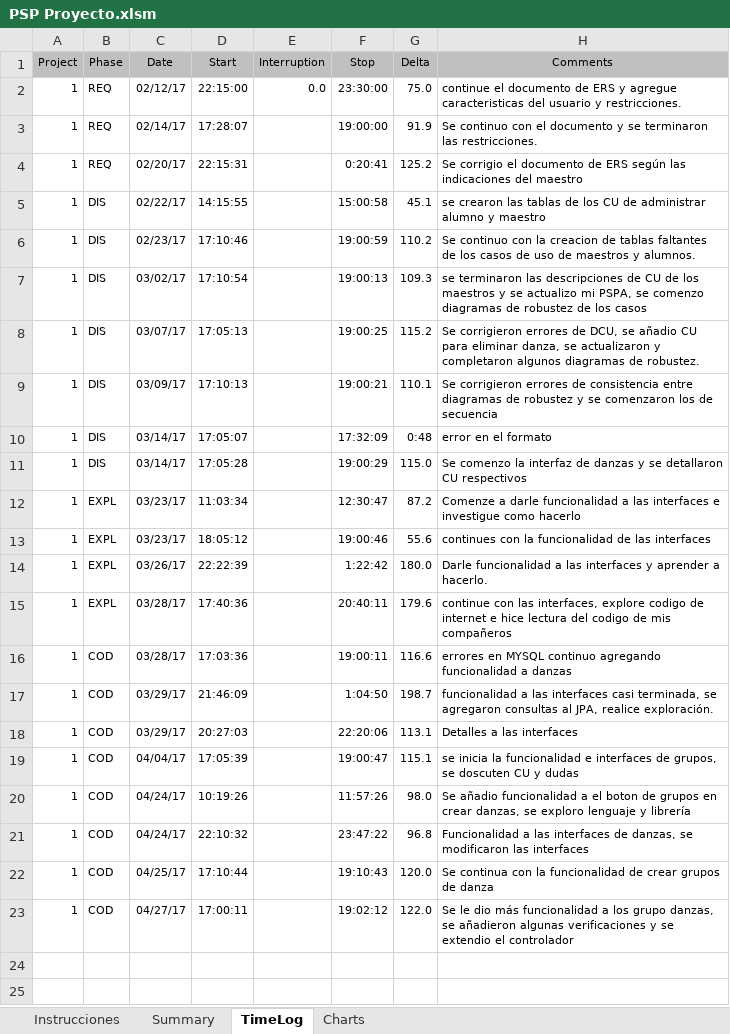
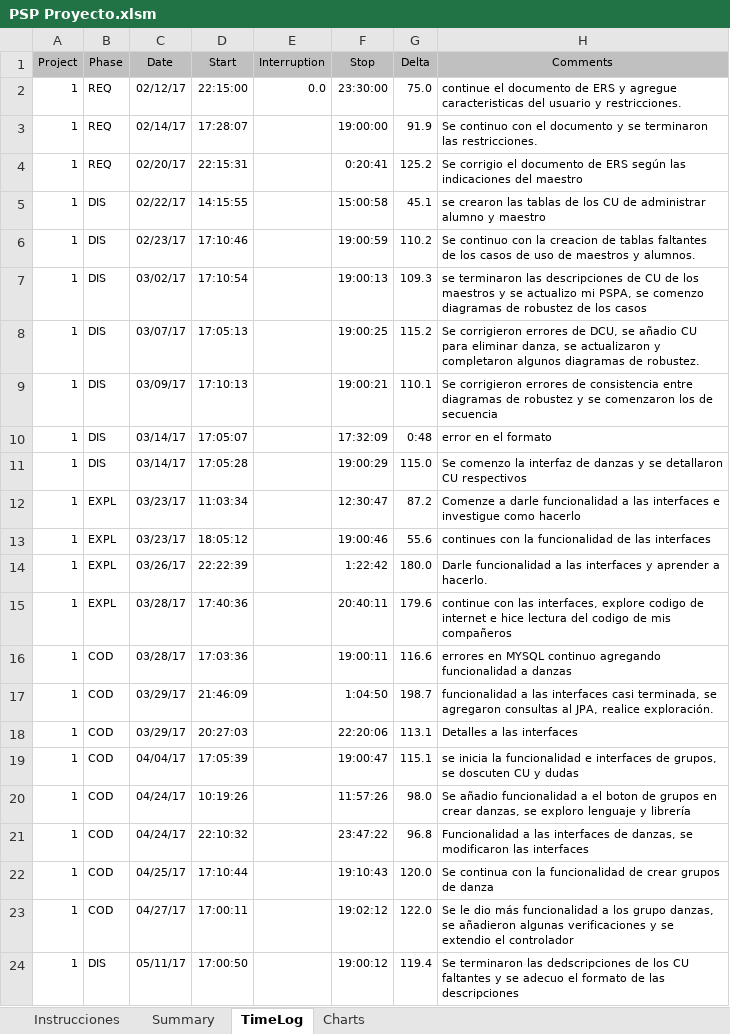
Before and after one commit to missaelx/Sistema-de-gesti-n-AREDEspacio, an Excel workbook: PSPs/Andrés/PSP Proyecto.xlsm, sheet TimeLog, drawn as a sheet; values as stored, in another font and other column widths than the file's, no borders; the diff names each change by its address in the sheet, - before the commit and + after, or states it on an @@ line.

Commit message:
se añadieron descripciones CU faltantes

```diff
--- a/PSPs/Andrés/PSP Proyecto.xlsm (sheet TimeLog)
+++ b/PSPs/Andrés/PSP Proyecto.xlsm (sheet TimeLog)
+row 24: 1 | DIS | 05/11/17 | 17:00:50 |  | 19:00:12 | 119.4 | Se terminaron las dedscripciones de los CU faltantes y se adecuo el formato de las descripciones
```
Also changed, not shown: 5 other files.
